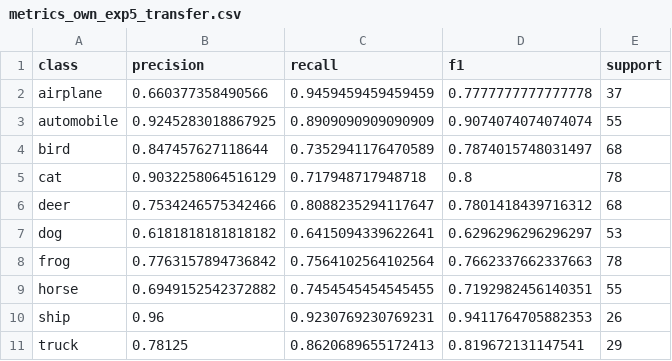
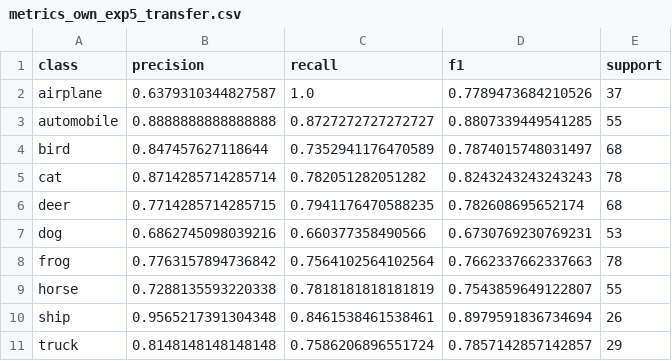
Before and after one commit to RauhoferE/AIEngineering_CIFAR-10, a CSV file: reports/tables/metrics_own_exp5_transfer.csv, drawn as a sheet.

```diff
--- a/reports/tables/metrics_own_exp5_transfer.csv
+++ b/reports/tables/metrics_own_exp5_transfer.csv
@@ -1,11 +1,11 @@
 class,precision,recall,f1,support
-airplane,0.660377358490566,0.9459459459459459,0.7777777777777778,37
-automobile,0.9245283018867925,0.8909090909090909,0.9074074074074074,55
+airplane,0.6379310344827587,1.0,0.7789473684210526,37
+automobile,0.8888888888888888,0.8727272727272727,0.8807339449541285,55
 bird,0.847457627118644,0.7352941176470589,0.7874015748031497,68
-cat,0.9032258064516129,0.717948717948718,0.8,78
-deer,0.7534246575342466,0.8088235294117647,0.7801418439716312,68
-dog,0.6181818181818182,0.6415094339622641,0.6296296296296297,53
+cat,0.8714285714285714,0.782051282051282,0.8243243243243243,78
+deer,0.7714285714285715,0.7941176470588235,0.782608695652174,68
+dog,0.6862745098039216,0.660377358490566,0.6730769230769231,53
 frog,0.7763157894736842,0.7564102564102564,0.7662337662337663,78
-horse,0.6949152542372882,0.7454545454545455,0.7192982456140351,55
-ship,0.96,0.9230769230769231,0.9411764705882353,26
-truck,0.78125,0.8620689655172413,0.819672131147541,29
+horse,0.7288135593220338,0.7818181818181819,0.7543859649122807,55
+ship,0.9565217391304348,0.8461538461538461,0.8979591836734694,26
+truck,0.8148148148148148,0.7586206896551724,0.7857142857142857,29
```
Also changed, not shown: reports/tables/history_exp1_baseline.csv, reports/tables/metrics_cifar_exp3_with_own.csv, 30 other files.
